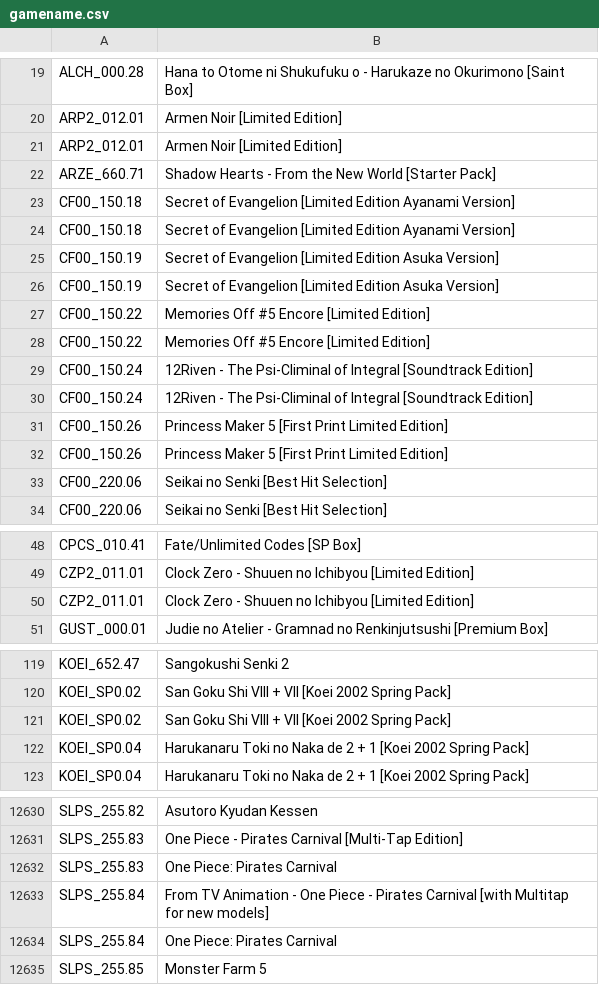
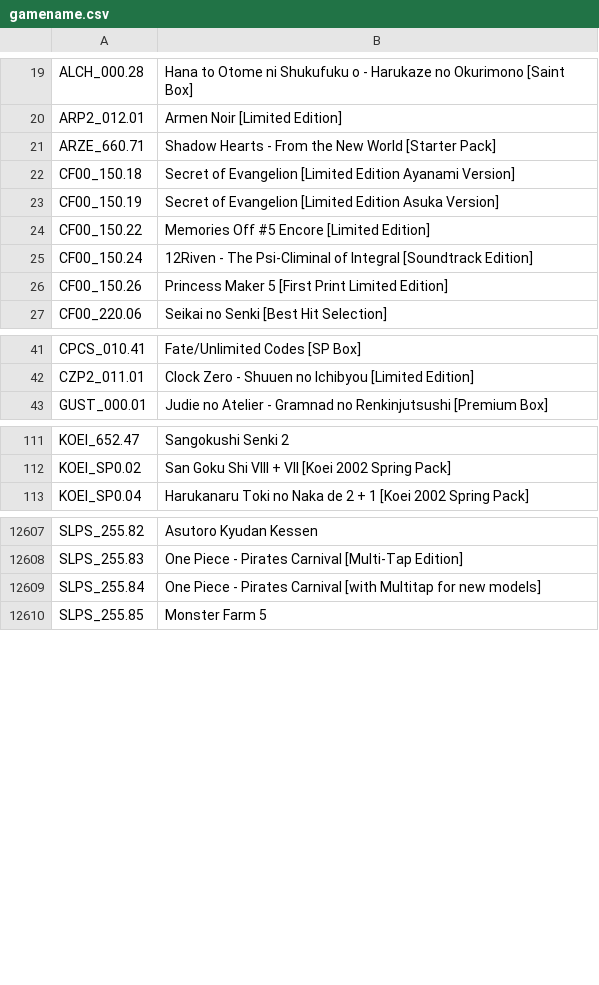
Before and after one commit to israpps/HDL-Batch-installer, a CSV file: Database/gamename.csv, drawn as a sheet; only a part is shown, gaps mark what is left out; the diff covers the shown part only.

Commit message:
remove duplicates

```diff
--- a/Database/gamename.csv
+++ b/Database/gamename.csv
@@ -20,15 +20,8 @@ ALCH_000.28;Hana to Otome ni Shukufuku o - Harukaze no Okurimono [Saint Box]
 ARP2_012.01;Armen Noir [Limited Edition]
-ARP2_012.01;Armen Noir [Limited Edition]
 ARZE_660.71;Shadow Hearts - From the New World [Starter Pack]
 CF00_150.18;Secret of Evangelion [Limited Edition Ayanami Version]
-CF00_150.18;Secret of Evangelion [Limited Edition Ayanami Version]
 CF00_150.19;Secret of Evangelion [Limited Edition Asuka Version]
-CF00_150.19;Secret of Evangelion [Limited Edition Asuka Version]
 CF00_150.22;Memories Off #5 Encore [Limited Edition]
-CF00_150.22;Memories Off #5 Encore [Limited Edition]
 CF00_150.24;12Riven - The Psi-Climinal of Integral [Soundtrack Edition]
-CF00_150.24;12Riven - The Psi-Climinal of Integral [Soundtrack Edition]
 CF00_150.26;Princess Maker 5 [First Print Limited Edition]
-CF00_150.26;Princess Maker 5 [First Print Limited Edition]
-CF00_220.06;Seikai no Senki [Best Hit Selection]
 CF00_220.06;Seikai no Senki [Best Hit Selection]
@@ -49,3 +42,2 @@ CPCS_010.41;Fate/Unlimited Codes [SP Box]
 CZP2_011.01;Clock Zero - Shuuen no Ichibyou [Limited Edition]
-CZP2_011.01;Clock Zero - Shuuen no Ichibyou [Limited Edition]
 GUST_000.01;Judie no Atelier - Gramnad no Renkinjutsushi [Premium Box]
@@ -120,4 +112,2 @@ KOEI_652.47;Sangokushi Senki 2
 KOEI_SP0.02;San Goku Shi VIII + VII [Koei 2002 Spring Pack]
-KOEI_SP0.02;San Goku Shi VIII + VII [Koei 2002 Spring Pack]
-KOEI_SP0.04;Harukanaru Toki no Naka de 2 + 1 [Koei 2002 Spring Pack]
 KOEI_SP0.04;Harukanaru Toki no Naka de 2 + 1 [Koei 2002 Spring Pack]
@@ -12631,5 +12608,3 @@ SLPS_255.82;Asutoro Kyudan Kessen
 SLPS_255.83;One Piece - Pirates Carnival [Multi-Tap Edition]
-SLPS_255.83;One Piece: Pirates Carnival
-SLPS_255.84;From TV Animation - One Piece - Pirates Carnival [with Multitap for new models]
-SLPS_255.84;One Piece: Pirates Carnival
+SLPS_255.84;One Piece - Pirates Carnival [with Multitap for new models]
 SLPS_255.85;Monster Farm 5
```
Also changed, not shown: 24 removed rows elsewhere in this file.
